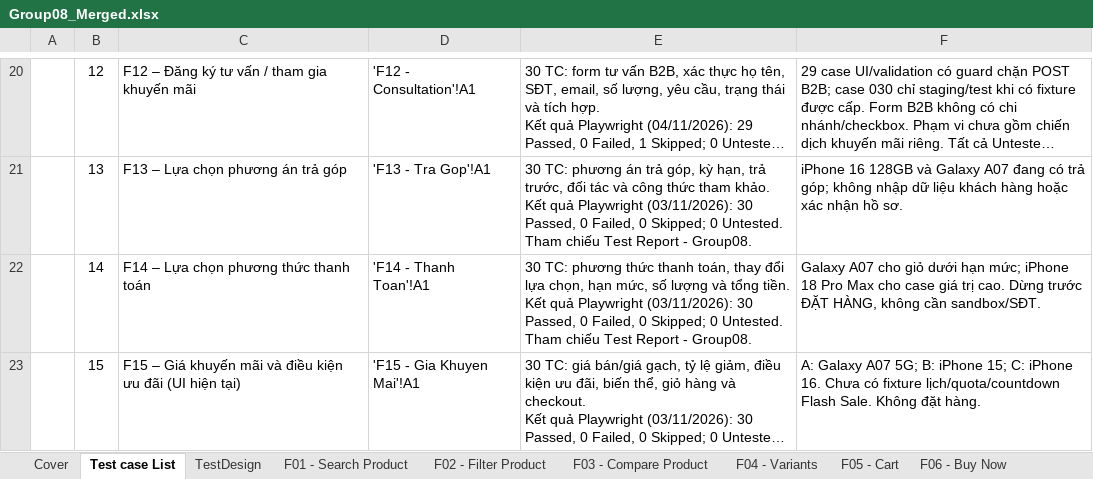
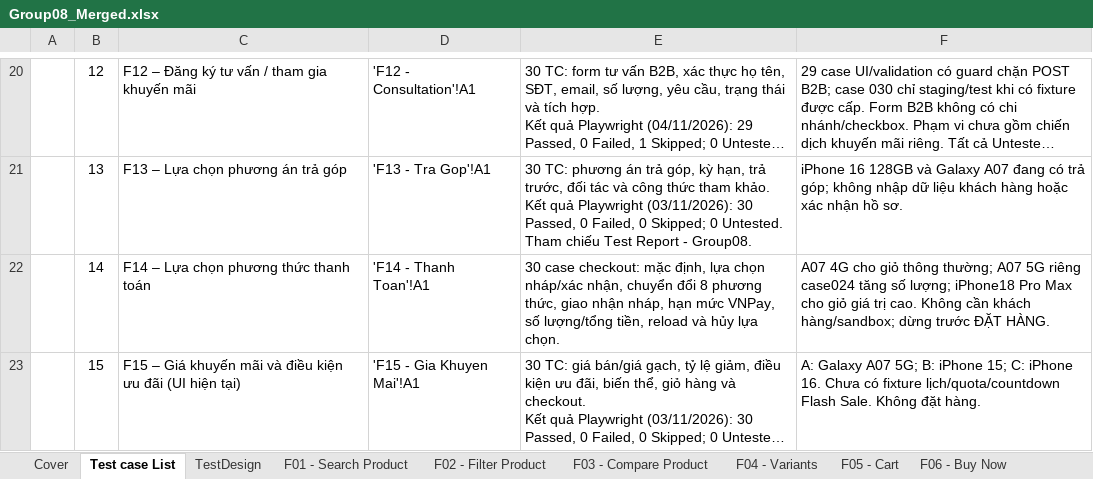
Before and after one commit to HoangDuyTan/Group08-Software-Test, an Excel workbook: docs/merged/Group08_Merged.xlsx, sheet Test case List, drawn as a sheet; only a part is shown, gaps mark what is left out; long unchanged cells end in …; values as stored, in another font and other column widths than the file's, no borders; charts and pictures and conditional formats not drawn; ↵ is a line break in a cell; the diff names each change by its address in the sheet, - before the commit and + after, or states it on an @@ line.

```diff
--- a/docs/merged/Group08_Merged.xlsx (sheet Test case List)
+++ b/docs/merged/Group08_Merged.xlsx (sheet Test case List)
-E22: 30 TC: phương thức thanh toán, thay đổi lựa chọn, hạn mức, số lượng và tổng tiền. ↵ Kết quả Playwright (03/11/2026): 30 Passed, 0 Failed, 0 Skipped; 0 Untested. Tham chiếu Test Report - Group08.
+E22: 30 case checkout: mặc định, lựa chọn nháp/xác nhận, chuyển đổi 8 phương thức, giao nhận nháp, hạn mức VNPay, số lượng/tổng tiền, reload và hủy lựa chọn.
-F22: Galaxy A07 cho giỏ dưới hạn mức; iPhone 18 Pro Max cho case giá trị cao. Dừng trước ĐẶT HÀNG, không cần sandbox/SĐT.
+F22: A07 4G cho giỏ thông thường; A07 5G riêng case024 tăng số lượng; iPhone18 Pro Max cho giỏ giá trị cao. Không cần khách hàng/sandbox; dừng trước ĐẶT HÀNG.
```
Also changed, not shown: sheet F14 - Thanh Toan, sheet F13 - Tra Gop, sheet F15 - Gia Khuyen Mai, sheet TestDesign, sheet Test Report, docs/individual/Group08_23130318_TranThiMinhThu.xlsx, 8 other files.
